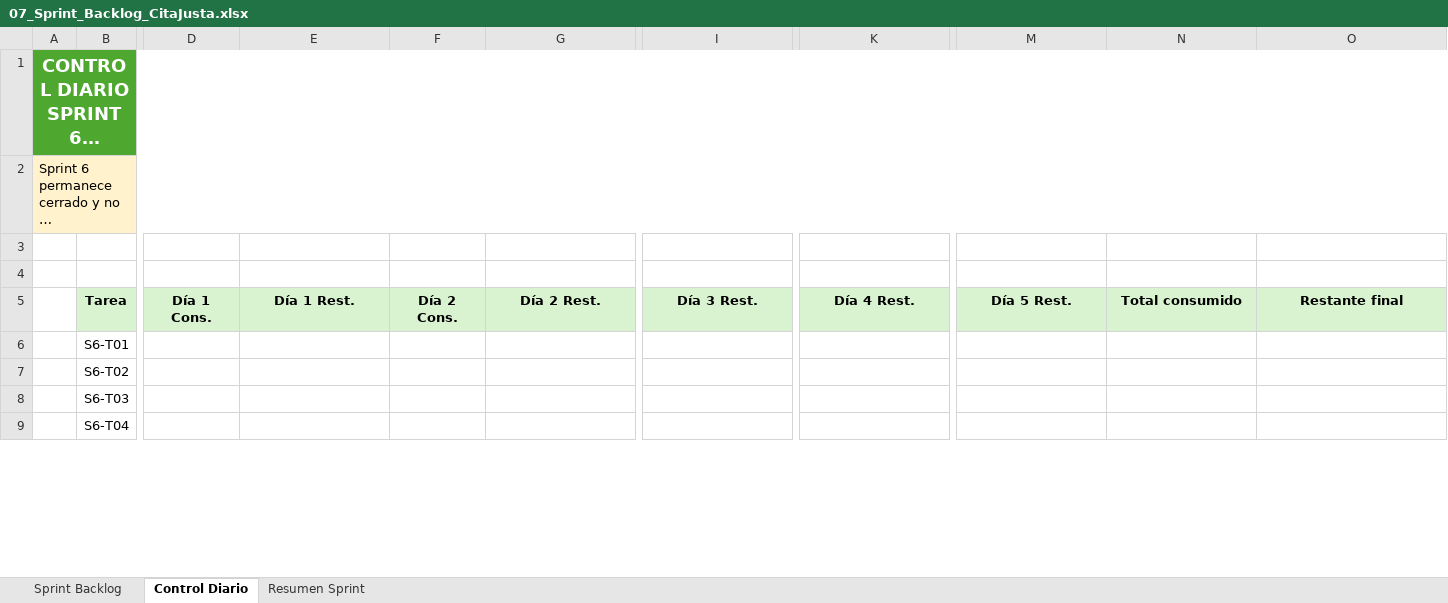
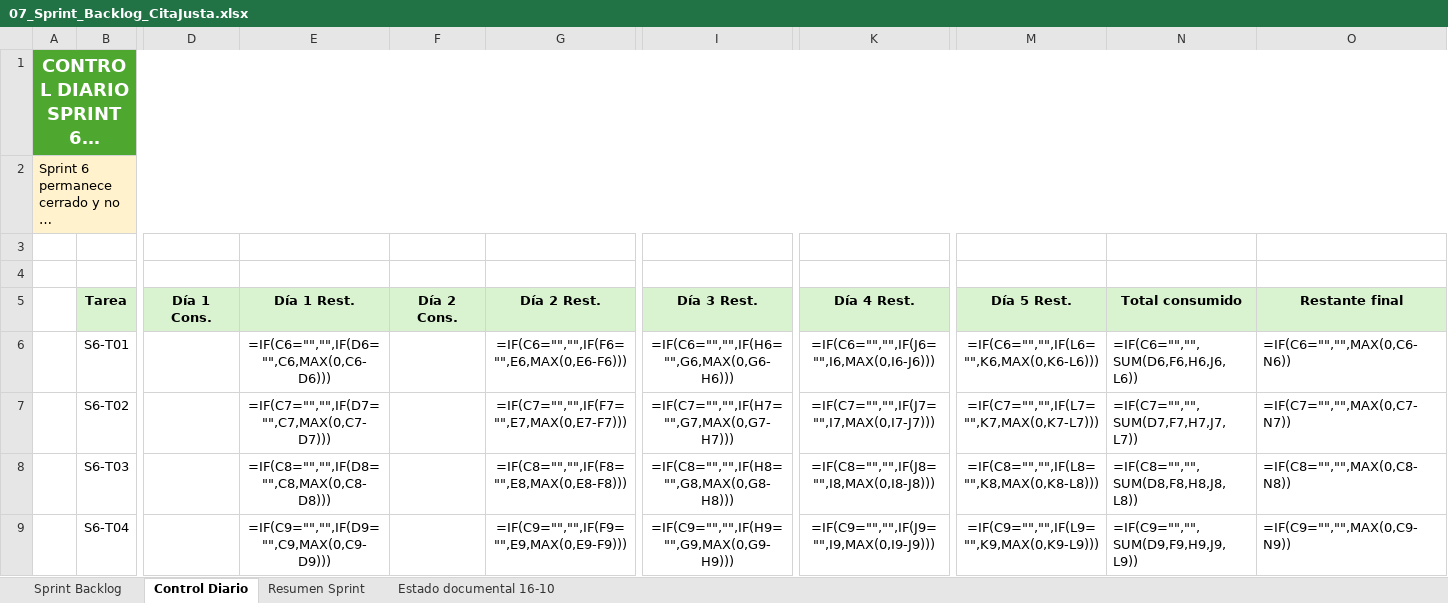
Before and after one commit to torresmatias23/CitaJusta, an Excel workbook: Fase 2/Evidencias Proyecto/Evidencias de documentación/Scrum/07_Sprint_Backlog_CitaJusta.xlsx, sheet Control Diario, drawn as a sheet; only a part is shown, gaps mark what is left out; long unchanged cells end in …; values as stored, in another font and other column widths than the file's, no borders; formulas without a stored value are shown as written; table styles not drawn; the diff covers the shown part only; the diff names each change by its address in the sheet, - before the commit and + after, or states it on an @@ line.

Commit message:
docs(capstone): actualiza evidencias y documentacion Fase 2

```diff
--- a/Fase 2/Evidencias Proyecto/Evidencias de documentación/Scrum/07_Sprint_Backlog_CitaJusta.xlsx (sheet Control Diario)
+++ b/Fase 2/Evidencias Proyecto/Evidencias de documentación/Scrum/07_Sprint_Backlog_CitaJusta.xlsx (sheet Control Diario)
+sheet tab: Estado documental 16-10
-E6 (Día 1 Rest.): (empty)
+E6 (Día 1 Rest.): =IF(C6="","",IF(D6="",C6,MAX(0,C6-D6)))
-G6 (Día 2 Rest.): (empty)
+G6 (Día 2 Rest.): =IF(C6="","",IF(F6="",E6,MAX(0,E6-F6)))
-I6 (Día 3 Rest.): (empty)
+I6 (Día 3 Rest.): =IF(C6="","",IF(H6="",G6,MAX(0,G6-H6)))
-K6 (Día 4 Rest.): (empty)
+K6 (Día 4 Rest.): =IF(C6="","",IF(J6="",I6,MAX(0,I6-J6)))
-M6 (Día 5 Rest.): (empty)
+M6 (Día 5 Rest.): =IF(C6="","",IF(L6="",K6,MAX(0,K6-L6)))
-N6 (Total consumido): (empty)
+N6 (Total consumido): =IF(C6="","",SUM(D6,F6,H6,J6,L6))
-O6 (Restante final): (empty)
+O6 (Restante final): =IF(C6="","",MAX(0,C6-N6))
-E7 (Día 1 Rest.): (empty)
+E7 (Día 1 Rest.): =IF(C7="","",IF(D7="",C7,MAX(0,C7-D7)))
-G7 (Día 2 Rest.): (empty)
+G7 (Día 2 Rest.): =IF(C7="","",IF(F7="",E7,MAX(0,E7-F7)))
-I7 (Día 3 Rest.): (empty)
+I7 (Día 3 Rest.): =IF(C7="","",IF(H7="",G7,MAX(0,G7-H7)))
-K7 (Día 4 Rest.): (empty)
+K7 (Día 4 Rest.): =IF(C7="","",IF(J7="",I7,MAX(0,I7-J7)))
-M7 (Día 5 Rest.): (empty)
+M7 (Día 5 Rest.): =IF(C7="","",IF(L7="",K7,MAX(0,K7-L7)))
-N7 (Total consumido): (empty)
+N7 (Total consumido): =IF(C7="","",SUM(D7,F7,H7,J7,L7))
-O7 (Restante final): (empty)
+O7 (Restante final): =IF(C7="","",MAX(0,C7-N7))
-E8 (Día 1 Rest.): (empty)
+E8 (Día 1 Rest.): =IF(C8="","",IF(D8="",C8,MAX(0,C8-D8)))
-G8 (Día 2 Rest.): (empty)
+G8 (Día 2 Rest.): =IF(C8="","",IF(F8="",E8,MAX(0,E8-F8)))
-I8 (Día 3 Rest.): (empty)
+I8 (Día 3 Rest.): =IF(C8="","",IF(H8="",G8,MAX(0,G8-H8)))
-K8 (Día 4 Rest.): (empty)
+K8 (Día 4 Rest.): =IF(C8="","",IF(J8="",I8,MAX(0,I8-J8)))
-M8 (Día 5 Rest.): (empty)
+M8 (Día 5 Rest.): =IF(C8="","",IF(L8="",K8,MAX(0,K8-L8)))
-N8 (Total consumido): (empty)
+N8 (Total consumido): =IF(C8="","",SUM(D8,F8,H8,J8,L8))
-O8 (Restante final): (empty)
+O8 (Restante final): =IF(C8="","",MAX(0,C8-N8))
-E9 (Día 1 Rest.): (empty)
+E9 (Día 1 Rest.): =IF(C9="","",IF(D9="",C9,MAX(0,C9-D9)))
-G9 (Día 2 Rest.): (empty)
+G9 (Día 2 Rest.): =IF(C9="","",IF(F9="",E9,MAX(0,E9-F9)))
-I9 (Día 3 Rest.): (empty)
+I9 (Día 3 Rest.): =IF(C9="","",IF(H9="",G9,MAX(0,G9-H9)))
-K9 (Día 4 Rest.): (empty)
+K9 (Día 4 Rest.): =IF(C9="","",IF(J9="",I9,MAX(0,I9-J9)))
-M9 (Día 5 Rest.): (empty)
+M9 (Día 5 Rest.): =IF(C9="","",IF(L9="",K9,MAX(0,K9-L9)))
-N9 (Total consumido): (empty)
+N9 (Total consumido): =IF(C9="","",SUM(D9,F9,H9,J9,L9))
-O9 (Restante final): (empty)
+O9 (Restante final): =IF(C9="","",MAX(0,C9-N9))
```
Also changed, not shown: 28 edited cells elsewhere in this sheet, sheet Resumen Sprint, charts or pictures, Fase 2/Evidencias Proyecto/Evidencias de documentación/Scrum/06_Product_Backlog_CitaJusta.xlsx, Fase 2/Evidencias Proyecto/Evidencias de documentación/Scrum/13_Release_Plan_CitaJusta.xlsx, 37 other files.
